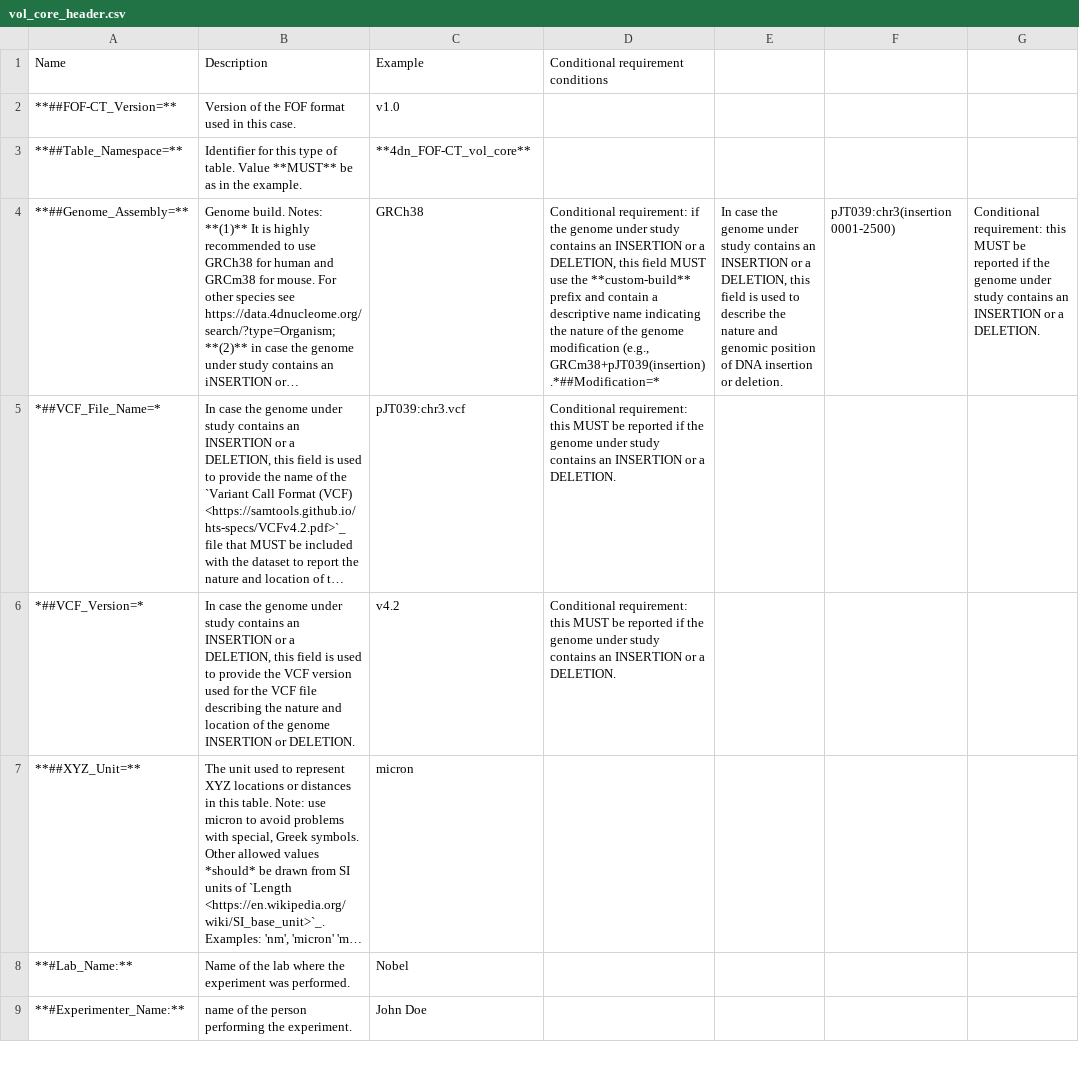
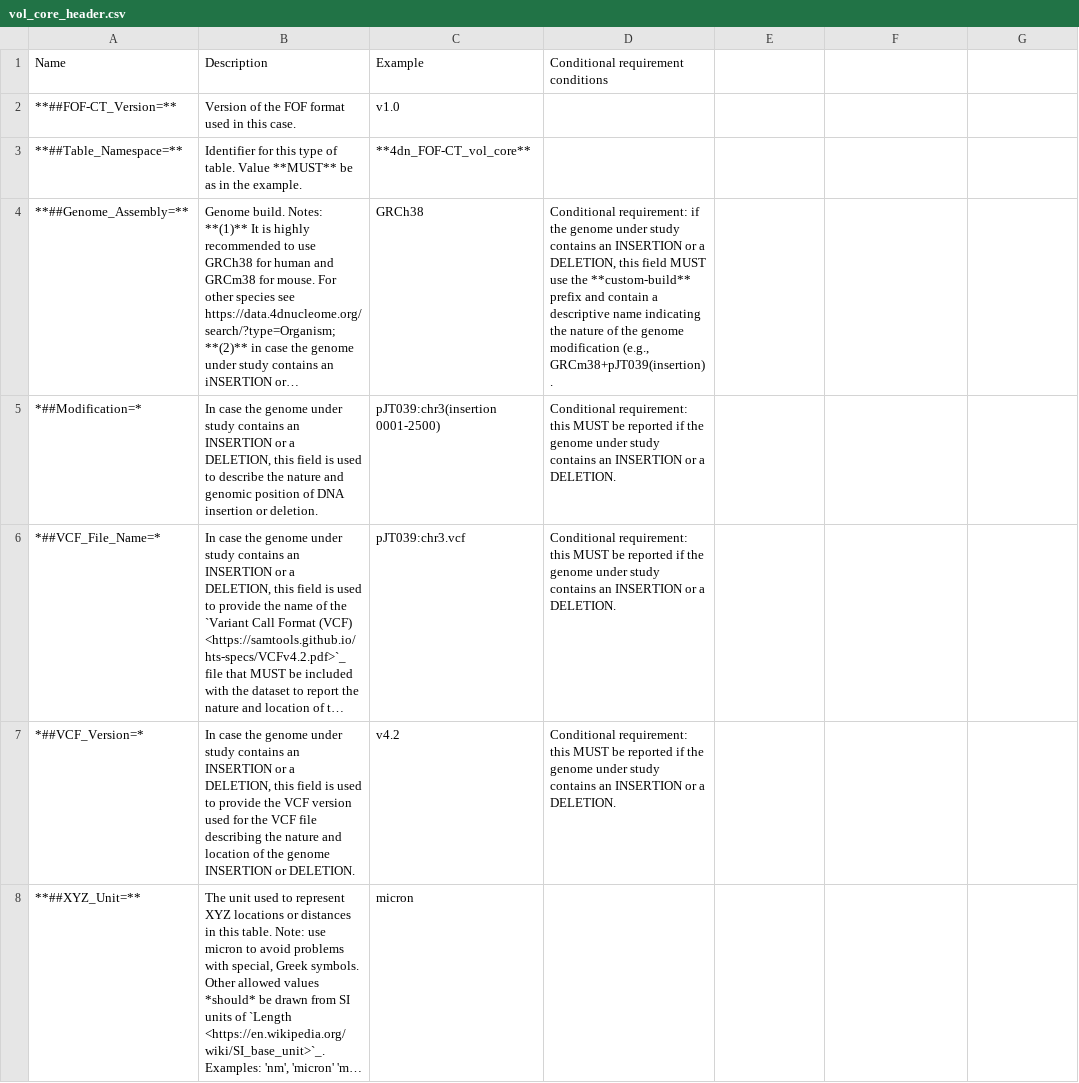
Before and after one commit to 4dn-dcic/fish_omics_format, a CSV file: docs/source/tables/vol_core_header.csv, drawn as a sheet; only a part is shown; the shorter side is filled out with more unchanged rows; long unchanged cells end in …; the diff names each change by its address in the sheet, - before the commit and + after, or states it on an @@ line.

Commit message:
Update genome assembly and modification descriptions

```diff
--- a/docs/source/tables/vol_core_header.csv
+++ b/docs/source/tables/vol_core_header.csv
-D4: …modification (e.g., GRCm38+pJT039(insertion).*##Modification=*
+D4: …modification (e.g., GRCm38+pJT039(insertion).
-E4: In case the genome under study contains an INSERTION or a DELETION, this field is used to describe the nature and genomic position of DNA insertion or deletion.
+E4: (empty)
-F4: pJT039:chr3(insertion 0001-2500)
+F4: (empty)
-G4: Conditional requirement: this MUST be reported if the genome under study contains an INSERTION or a DELETION.
+G4: (empty)
+row 5: *##Modification=* | In case the genome under study contains an INSERTION or a DELETION, this field is used to describe the nature and genomic position of DNA insertion or deletion. | pJT039:chr3(insertion 0001-2500) | Conditional requirement: this MUST be reported if the genome under study contains an INSERTION or a DELETION.
```
